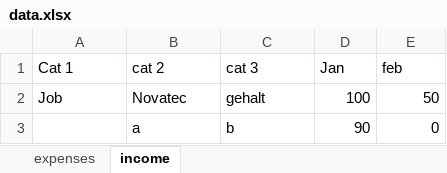
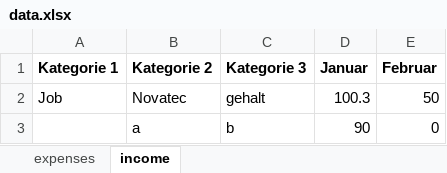
Before and after one commit to simeonthefirst/SankeyFromExcel, an Excel workbook: data.xlsx, sheet income, drawn as a sheet; values as stored, in another font and other column widths than the file's, no borders; removed rows and columns are numbered as before the commit, all else as after; the diff names each change by its address in the sheet, - before the commit and + after, or states it on an @@ line.

```diff
--- a/data.xlsx (sheet income)
+++ b/data.xlsx (sheet income)
-row 1: Cat 1 | cat 2 | cat 3 | Jan | feb
+row 1: Kategorie 1 | Kategorie 2 | Kategorie 3 | Januar | Februar
-D2: 100
+D2: 100.3
```
Also changed, not shown: sheet expenses, 1 other file.
